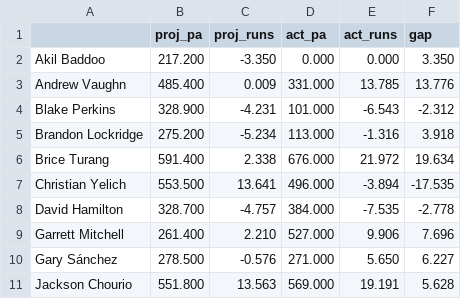
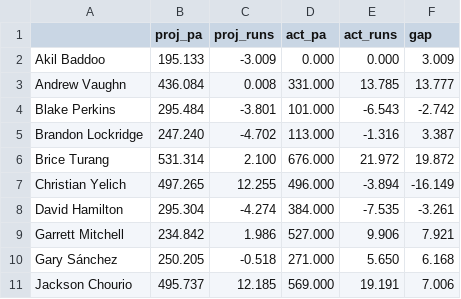
Before and after one commit to yasumorishima/mlb-data-pipeline, a CSV file: forecast/team_wins/mil_bat.csv, drawn as a sheet; only a part is shown; the diff covers the shown part only.

```diff
--- a/forecast/team_wins/mil_bat.csv
+++ b/forecast/team_wins/mil_bat.csv
@@ -1,11 +1,11 @@
 ,proj_pa,proj_runs,act_pa,act_runs,gap
-Akil Baddoo,217.200,-3.350,0.000,0.000,3.350
-Andrew Vaughn,485.400,0.009,331.000,13.785,13.776
-Blake Perkins,328.900,-4.231,101.000,-6.543,-2.312
-Brandon Lockridge,275.200,-5.234,113.000,-1.316,3.918
-Brice Turang,591.400,2.338,676.000,21.972,19.634
-Christian Yelich,553.500,13.641,496.000,-3.894,-17.535
-David Hamilton,328.700,-4.757,384.000,-7.535,-2.778
-Garrett Mitchell,261.400,2.210,527.000,9.906,7.696
-Gary Sánchez,278.500,-0.576,271.000,5.650,6.227
-Jackson Chourio,551.800,13.563,569.000,19.191,5.628
+Akil Baddoo,195.133,-3.009,0.000,0.000,3.009
+Andrew Vaughn,436.084,0.008,331.000,13.785,13.777
+Blake Perkins,295.484,-3.801,101.000,-6.543,-2.742
+Brandon Lockridge,247.240,-4.702,113.000,-1.316,3.387
+Brice Turang,531.314,2.100,676.000,21.972,19.872
+Christian Yelich,497.265,12.255,496.000,-3.894,-16.149
+David Hamilton,295.304,-4.274,384.000,-7.535,-3.261
+Garrett Mitchell,234.842,1.986,527.000,9.906,7.921
+Gary Sánchez,250.205,-0.518,271.000,5.650,6.168
+Jackson Chourio,495.737,12.185,569.000,19.191,7.006
```
Also changed, not shown: 21 edited cells elsewhere in this file, forecast/team_wins/mil_pit.csv, 22 other files.
